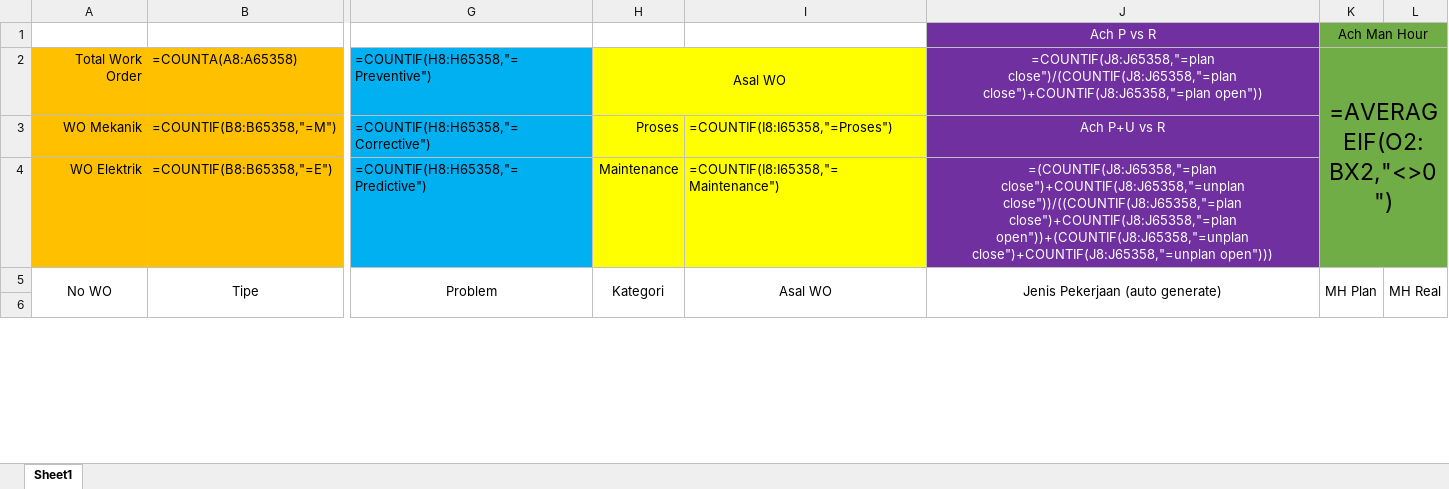
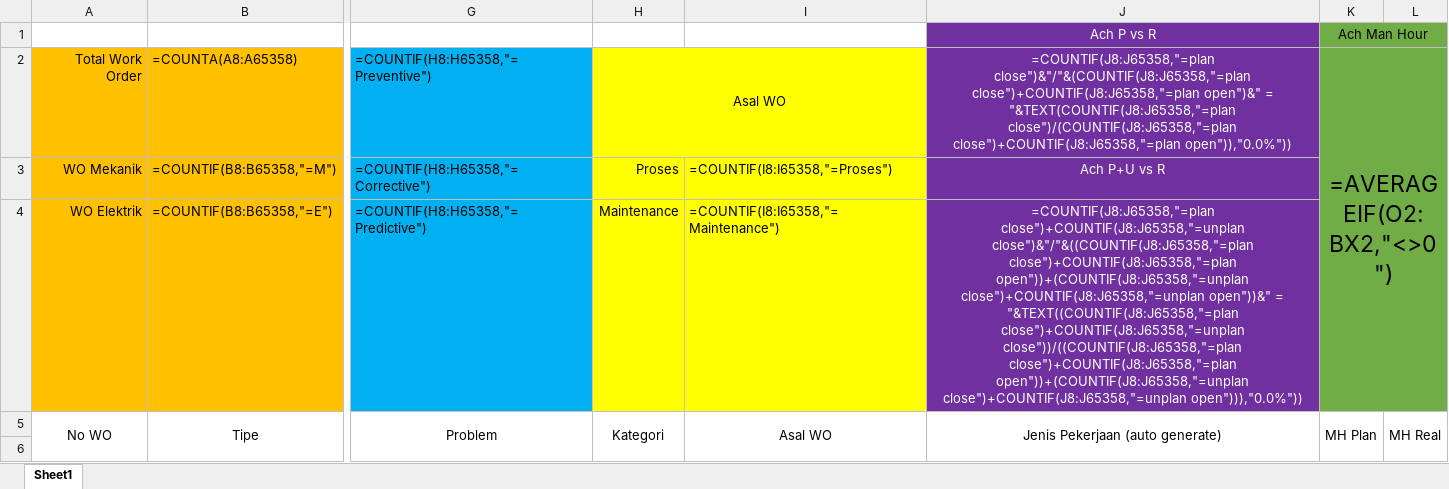
Before and after one commit to newbie15/Ananti, an Excel workbook: assets/excel/template_planvsreal.xlsx, sheet Sheet1, drawn as a sheet; only a part is shown, gaps mark what is left out; values as stored, in another font and other column widths than the file's, no borders; formulas are shown in place of their values; conditional formats not drawn; the diff names each change by its address in the sheet, - before the commit and + after, or states it on an @@ line.

Commit message:
update template lagi

```diff
--- a/assets/excel/template_planvsreal.xlsx (sheet Sheet1)
+++ b/assets/excel/template_planvsreal.xlsx (sheet Sheet1)
-J2: =COUNTIF(J8:J65358,"=plan close")/(COUNTIF(J8:J65358,"=plan close")+COUNTIF(J8:J65358,"=plan open"))
+J2: =COUNTIF(J8:J65358,"=plan close")&"/"&(COUNTIF(J8:J65358,"=plan close")+COUNTIF(J8:J65358,"=plan open")&" = "&TEXT(COUNTIF(J8:J65358,"=plan close")/(COUNTIF(J8:J65358,"=plan close")+COUNTIF(J8:J65358,"=plan open")),"0.0%"))
-J4: =(COUNTIF(J8:J65358,"=plan close")+COUNTIF(J8:J65358,"=unplan close"))/((COUNTIF(J8:J65358,"=plan close")+COUNTIF(J8:J65358,"=plan open"))+(COUNTIF(J8:J65358,"=unplan close")+COUNTIF(J8:J65358,"=unplan open")))
+J4: =COUNTIF(J8:J65358,"=plan close")+COUNTIF(J8:J65358,"=unplan close")&"/"&((COUNTIF(J8:J65358,"=plan close")+COUNTIF(J8:J65358,"=plan open"))+(COUNTIF(J8:J65358,"=unplan close")+COUNTIF(J8:J65358,"=unplan open"))&" = "&TEXT((COUNTIF(J8:J65358,"=plan close")+COUNTIF(J8:J65358,"=unplan close"))/((COUNTIF(J8:J65358,"=plan close")+COUNTIF(J8:J65358,"=plan open"))+(COUNTIF(J8:J65358,"=unplan close")+COUNTIF(J8:J65358,"=unplan open"))),"0.0%"))
```
Also changed, not shown: 1 other file.
